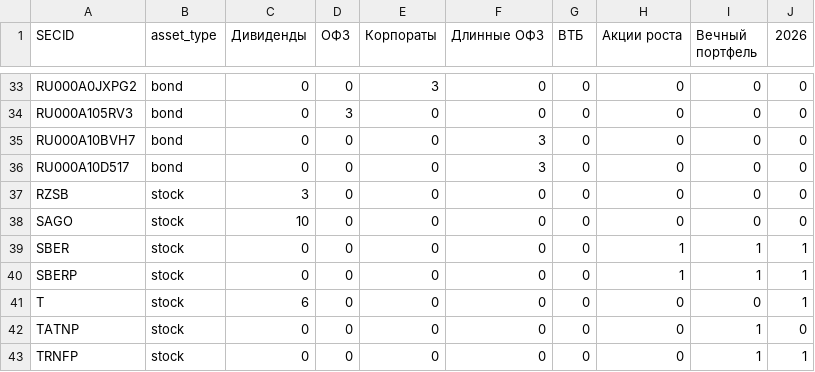
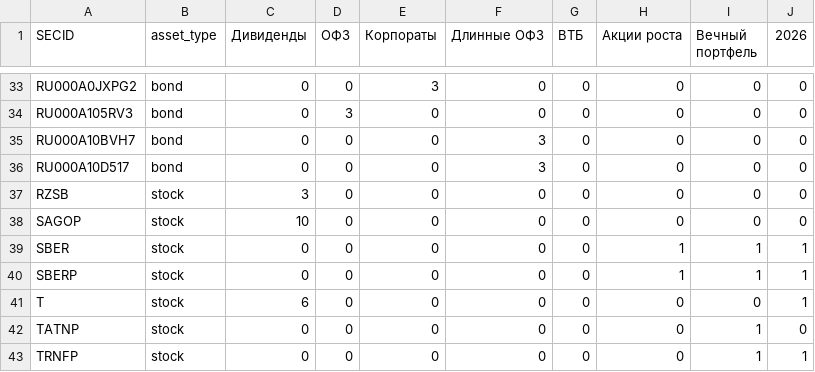
Before and after one commit to mihaillad/CFwithAI, a CSV file: data/raw/portfolio_units.csv, drawn as a sheet; only a part is shown, gaps mark what is left out.

```diff
--- a/data/raw/portfolio_units.csv
+++ b/data/raw/portfolio_units.csv
@@ -37,3 +37,3 @@ RU000A10D517;bond;0;0;0;3;0;0;0;0
 RZSB;stock;3;0;0;0;0;0;0;0
-SAGO;stock;10;0;0;0;0;0;0;0
+SAGOP;stock;10;0;0;0;0;0;0;0
 SBER;stock;0;0;0;0;0;1;1;1
```
Also changed, not shown: data/raw/bond_prices.csv, data/raw/bonds_CORPS.csv, 5 other files.
